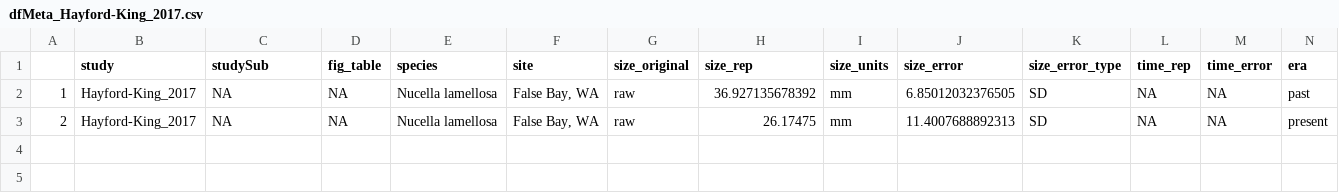
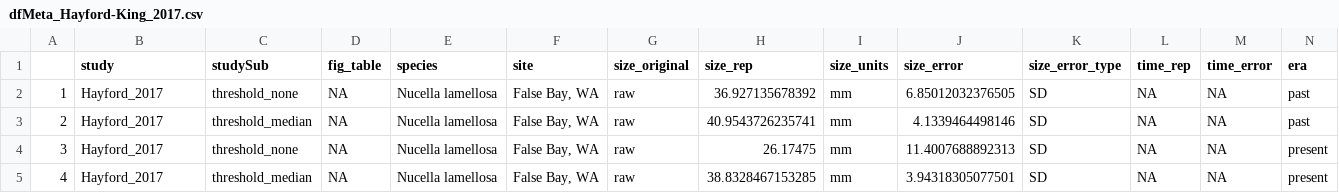
Before and after one commit to elahi/sbs_analysis, a CSV file: sbs_meta/output/dfMeta_Hayford-King_2017.csv, drawn as a sheet; only a part is shown; addresses are those after the commit; rows hold the shown columns only; the diff names each change by its address in the sheet, - before the commit and + after, or states it on an @@ line.

```diff
--- a/sbs_meta/output/dfMeta_Hayford-King_2017.csv
+++ b/sbs_meta/output/dfMeta_Hayford-King_2017.csv
-B2 (study): Hayford-King_2017
+B2 (study): Hayford_2017
-C2 (studySub): NA
+C2 (studySub): threshold_none
+row 3: 2 | Hayford_2017 | threshold_median | NA | Nucella lamellosa | False Bay, WA | raw | 40.9543726235741 | mm | 4.1339464498146 | SD | NA | NA | past
-A4: 2
+A4: 3
-B4 (study): Hayford-King_2017
+B4 (study): Hayford_2017
-C4 (studySub): NA
+C4 (studySub): threshold_none
+row 5: 4 | Hayford_2017 | threshold_median | NA | Nucella lamellosa | False Bay, WA | raw | 38.8328467153285 | mm | 3.94318305077501 | SD | NA | NA | present
```
Also changed, not shown: sbs_meta/output/dfMeta_Elahi2015_species.csv, sbs_meta/output/dfMeta_Galloway-Frank_2017.csv, 12 other files.
